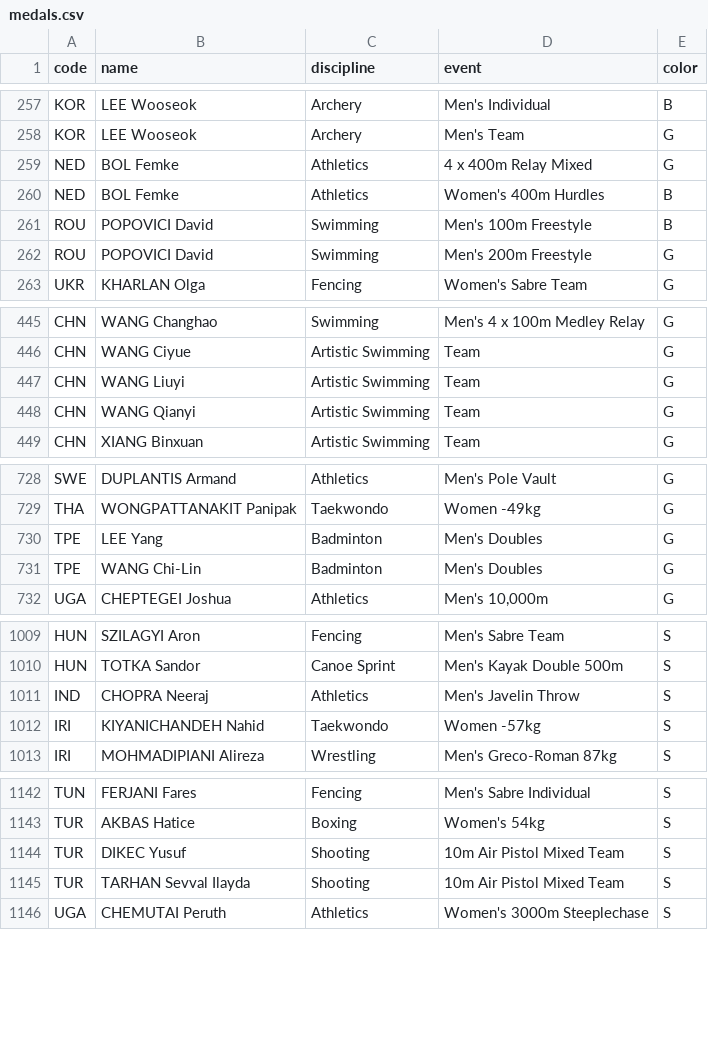
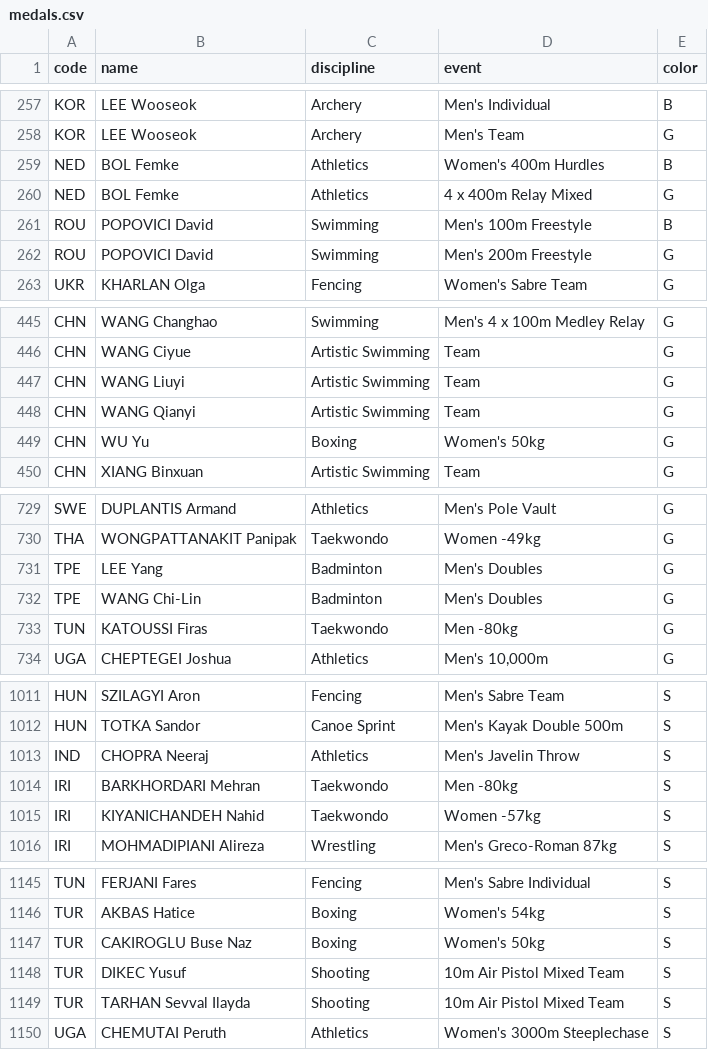
Before and after one commit to taniki/paris2024-data, a CSV file: datasets/medals.csv, drawn as a sheet; only a part is shown, gaps mark what is left out; the diff covers the shown part only.

```diff
--- a/datasets/medals.csv
+++ b/datasets/medals.csv
@@ -258,4 +258,4 @@ KOR,LEE Wooseok,Archery,Men's Individual,B
 KOR,LEE Wooseok,Archery,Men's Team,G
+NED,BOL Femke,Athletics,Women's 400m Hurdles,B
 NED,BOL Femke,Athletics,4 x 400m Relay Mixed,G
-NED,BOL Femke,Athletics,Women's 400m Hurdles,B
 ROU,POPOVICI David,Swimming,Men's 100m Freestyle,B
@@ -448,2 +448,3 @@ CHN,WANG Liuyi,Artistic Swimming,Team,G
 CHN,WANG Qianyi,Artistic Swimming,Team,G
+CHN,WU Yu,Boxing,Women's 50kg,G
 CHN,XIANG Binxuan,Artistic Swimming,Team,G
@@ -731,2 +732,3 @@ TPE,LEE Yang,Badminton,Men's Doubles,G
 TPE,WANG Chi-Lin,Badminton,Men's Doubles,G
+TUN,KATOUSSI Firas,Taekwondo,Men -80kg,G
 UGA,CHEPTEGEI Joshua,Athletics,"Men's 10,000m",G
@@ -1011,2 +1013,3 @@ HUN,TOTKA Sandor,Canoe Sprint,Men's Kayak Double 500m,S
 IND,CHOPRA Neeraj,Athletics,Men's Javelin Throw,S
+IRI,BARKHORDARI Mehran,Taekwondo,Men -80kg,S
 IRI,KIYANICHANDEH Nahid,Taekwondo,Women -57kg,S
@@ -1143,2 +1146,3 @@ TUN,FERJANI Fares,Fencing,Men's Sabre Individual,S
 TUR,AKBAS Hatice,Boxing,Women's 54kg,S
+TUR,CAKIROGLU Buse Naz,Boxing,Women's 50kg,S
 TUR,DIKEC Yusuf,Shooting,10m Air Pistol Mixed Team,S
```
Also changed, not shown: 1 moved row elsewhere in this file, datasets/medallists.csv.
